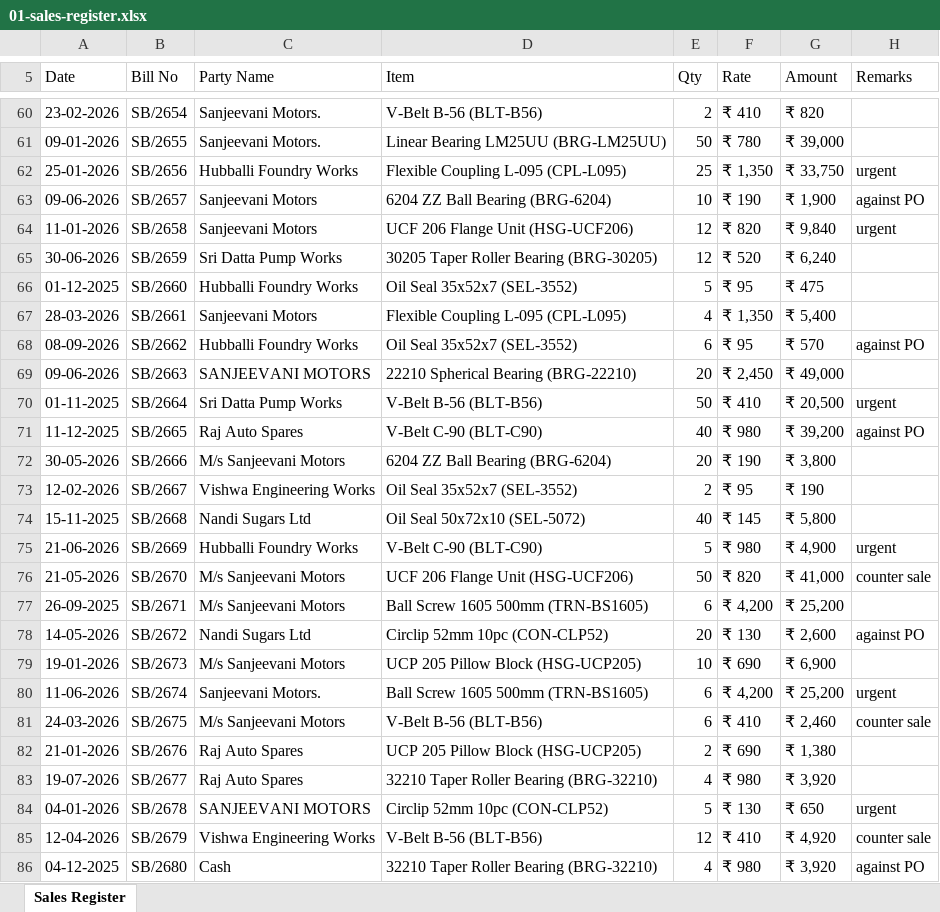
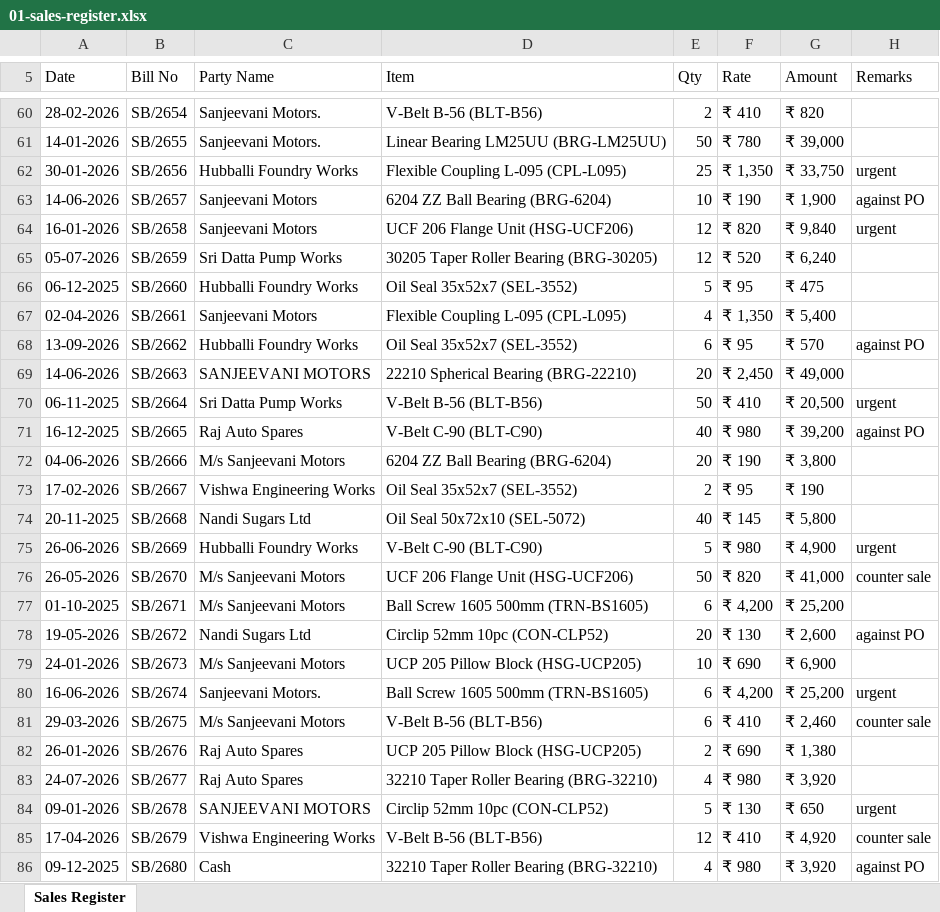
Before and after one commit to tattvamasi26/Vyuha_phas1, an Excel workbook: demo/samples/bearings/01-sales-register.xlsx, sheet Sales Register, drawn as a sheet; only a part is shown, gaps mark what is left out; values as stored, in another font and other column widths than the file's, no borders; the diff covers the shown part only; the diff names each change by its address in the sheet, - before the commit and + after, or states it on an @@ line.

```diff
--- a/demo/samples/bearings/01-sales-register.xlsx (sheet Sales Register)
+++ b/demo/samples/bearings/01-sales-register.xlsx (sheet Sales Register)
-A60 (Date): 23-02-2026
+A60 (Date): 28-02-2026
-A61 (Date): 09-01-2026
+A61 (Date): 14-01-2026
-A62 (Date): 25-01-2026
+A62 (Date): 30-01-2026
-A63 (Date): 09-06-2026
+A63 (Date): 14-06-2026
-A64 (Date): 11-01-2026
+A64 (Date): 16-01-2026
-A65 (Date): 30-06-2026
+A65 (Date): 05-07-2026
-A66 (Date): 01-12-2025
+A66 (Date): 06-12-2025
-A67 (Date): 28-03-2026
+A67 (Date): 02-04-2026
-A68 (Date): 08-09-2026
+A68 (Date): 13-09-2026
-A69 (Date): 09-06-2026
+A69 (Date): 14-06-2026
-A70 (Date): 01-11-2025
+A70 (Date): 06-11-2025
-A71 (Date): 11-12-2025
+A71 (Date): 16-12-2025
-A72 (Date): 30-05-2026
+A72 (Date): 04-06-2026
-A73 (Date): 12-02-2026
+A73 (Date): 17-02-2026
-A74 (Date): 15-11-2025
+A74 (Date): 20-11-2025
-A75 (Date): 21-06-2026
+A75 (Date): 26-06-2026
-A76 (Date): 21-05-2026
+A76 (Date): 26-05-2026
-A77 (Date): 26-09-2025
+A77 (Date): 01-10-2025
-A78 (Date): 14-05-2026
+A78 (Date): 19-05-2026
-A79 (Date): 19-01-2026
+A79 (Date): 24-01-2026
-A80 (Date): 11-06-2026
+A80 (Date): 16-06-2026
-A81 (Date): 24-03-2026
+A81 (Date): 29-03-2026
-A82 (Date): 21-01-2026
+A82 (Date): 26-01-2026
-A83 (Date): 19-07-2026
+A83 (Date): 24-07-2026
-A84 (Date): 04-01-2026
+A84 (Date): 09-01-2026
-A85 (Date): 12-04-2026
+A85 (Date): 17-04-2026
-A86 (Date): 04-12-2025
+A86 (Date): 09-12-2025
```
Also changed, not shown: 233 edited cells elsewhere in this sheet, demo/samples/bearings/02-stock-statement.xlsx, demo/samples/bearings/03-outstanding.xlsx, 2 other files.
